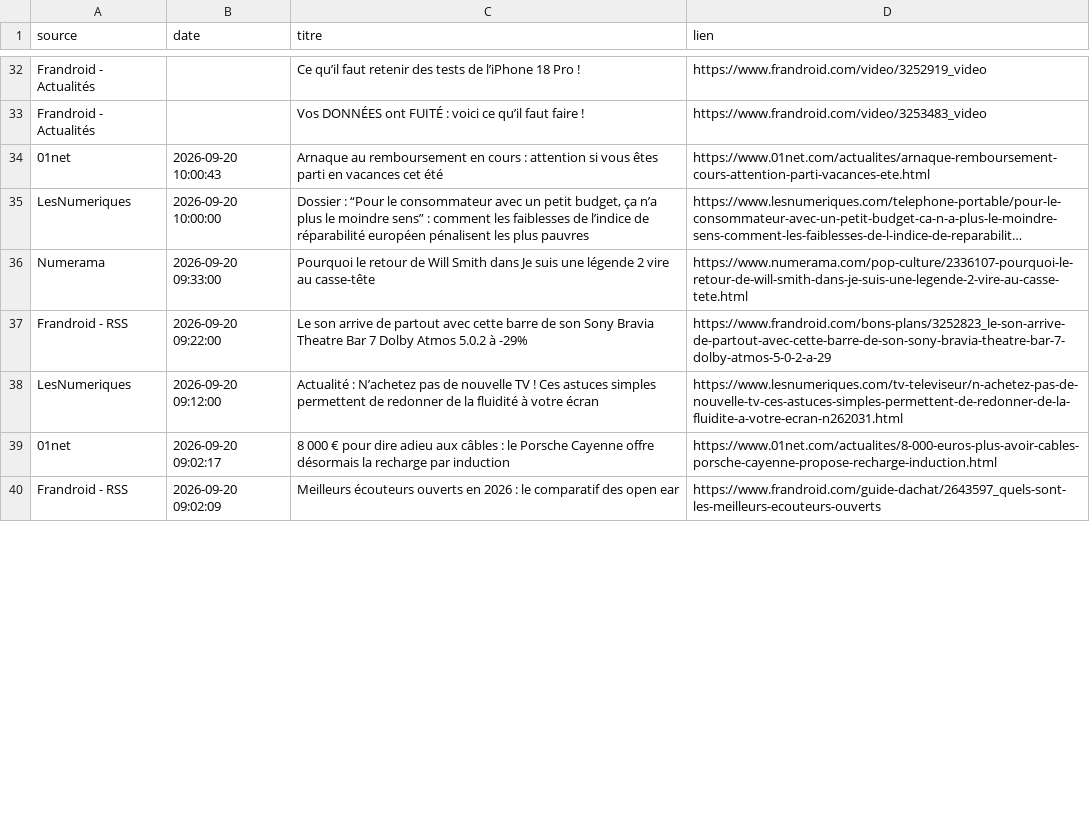
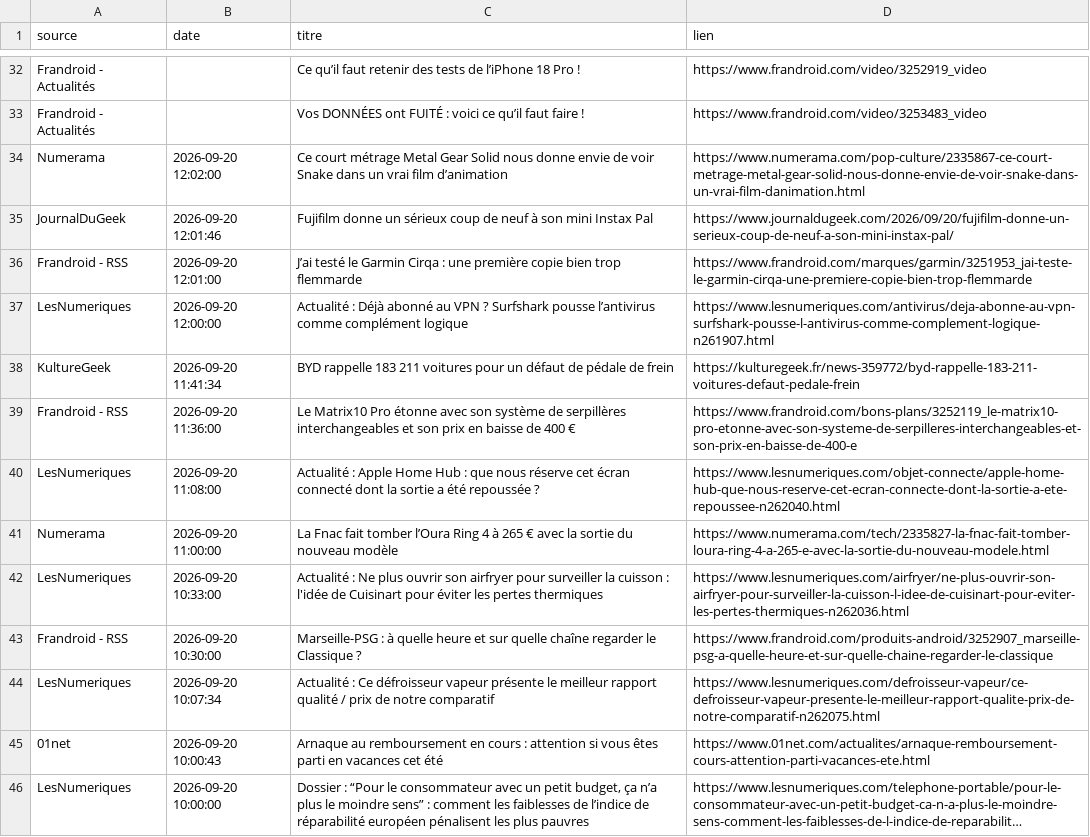
Before and after one commit to djhadef-star/rss-automation, a CSV file: output/rss_history.csv, drawn as a sheet; only a part is shown, gaps mark what is left out; the shorter side is filled out with more unchanged rows; long unchanged cells end in ….

```diff
--- a/output/rss_history.csv
+++ b/output/rss_history.csv
@@ -33,2 +33,13 @@ Frandroid - Actualités,,Ce qu’il faut retenir des tests de l’iPhone 18 Pro
 Frandroid - Actualités,,Vos DONNÉES ont FUITÉ : voici ce qu’il faut faire !,https://www.frandroid.com/video/3253483_video
+Numerama,2026-09-20 12:02:00,Ce court métrage Metal Gear Solid nous donne envie de voir Snake dans un vrai film d’animation,https://www.numerama.com/pop-culture/2335867-ce-court-metrage-metal-gear-solid-nous-donne-envie-de-voir-snake-dans-un-vrai-film-danimation.html
+JournalDuGeek,2026-09-20 12:01:46,Fujifilm donne un sérieux coup de neuf à son mini Instax Pal,https://www.journaldugeek.com/2026/09/20/fujifilm-donne-un-serieux-coup-de-neuf-a-son-mini-instax-pal/
+Frandroid - RSS,2026-09-20 12:01:00,J’ai testé le Garmin Cirqa : une première copie bien trop flemmarde,https://www.frandroid.com/marques/garmin/3251953_jai-teste-le-garmin-cirqa-une-premiere-copie-bien-trop-flemmarde
+LesNumeriques,2026-09-20 12:00:00,Actualité : Déjà abonné au VPN ? Surfshark pousse l’antivirus comme complément logique,https://www.lesnumeriques.com/antivirus/deja-abonne-au-vpn-surfshark-pousse-l-antivirus-comme-complement-logique-n261907.html
+KultureGeek,2026-09-20 11:41:34,BYD rappelle 183 211 voitures pour un défaut de pédale de frein,https://kulturegeek.fr/news-359772/byd-rappelle-183-211-voitures-defaut-pedale-frein
+Frandroid - RSS,2026-09-20 11:36:00,Le Matrix10 Pro étonne avec son système de serpillères interchangeables et son prix en baisse de 400 €,https://www.frandroid.com/bons-plans/3252119_le-matrix10-pro-etonne-avec-son-systeme-de-serpilleres-interchangeables-et-son-prix-en-baisse-de-400-e
+LesNumeriques,2026-09-20 11:08:00,Actualité : Apple Home Hub : que nous réserve cet écran connecté dont la sortie a été repoussée ?,https://www.lesnumeriques.com/objet-connecte/apple-home-hub-que-nous-reserve-cet-ecran-connecte-dont-la-sortie-a-ete-repoussee-n262040.html
+Numerama,2026-09-20 11:00:00,La Fnac fait tomber l’Oura Ring 4 à 265 € avec la sortie du nouveau modèle,https://www.numerama.com/tech/2335827-la-fnac-fait-tomber-loura-ring-4-a-265-e-avec-la-sortie-du-nouveau-modele.html
+LesNumeriques,2026-09-20 10:33:00,Actualité : Ne plus ouvrir son airfryer pour surveiller la cuisson : l'idée de Cuisinart pour éviter les pertes thermiques,https://www.lesnumeriques.com/airfryer/ne-plus-ouvrir-son-airfryer-pour-surveiller-la-cuisson-l-idee-de-cuisinart-pour-eviter-les-pertes-thermiques-n262036.html
+Frandroid - RSS,2026-09-20 10:30:00,Marseille-PSG : à quelle heure et sur quelle chaîne regarder le Classique ?,https://www.frandroid.com/produits-android/3252907_marseille-psg-a-quelle-heure-et-sur-quelle-chaine-regarder-le-classique
+LesNumeriques,2026-09-20 10:07:34,Actualité : Ce défroisseur vapeur présente le meilleur rapport qualité / prix de notre comparatif,https://www.lesnumeriques.com/defroisseur-vapeur/ce-defroisseur-vapeur-presente-le-meilleur-rapport-qualite-prix-de-notre-comparatif-n262075.html
 01net,2026-09-20 10:00:43,Arnaque au remboursement en cours : attention si vous êtes parti en vacances cet été,https://www.01net.com/actualites/arnaque-remboursement-cours-attention-parti-vacances-ete.html
```
